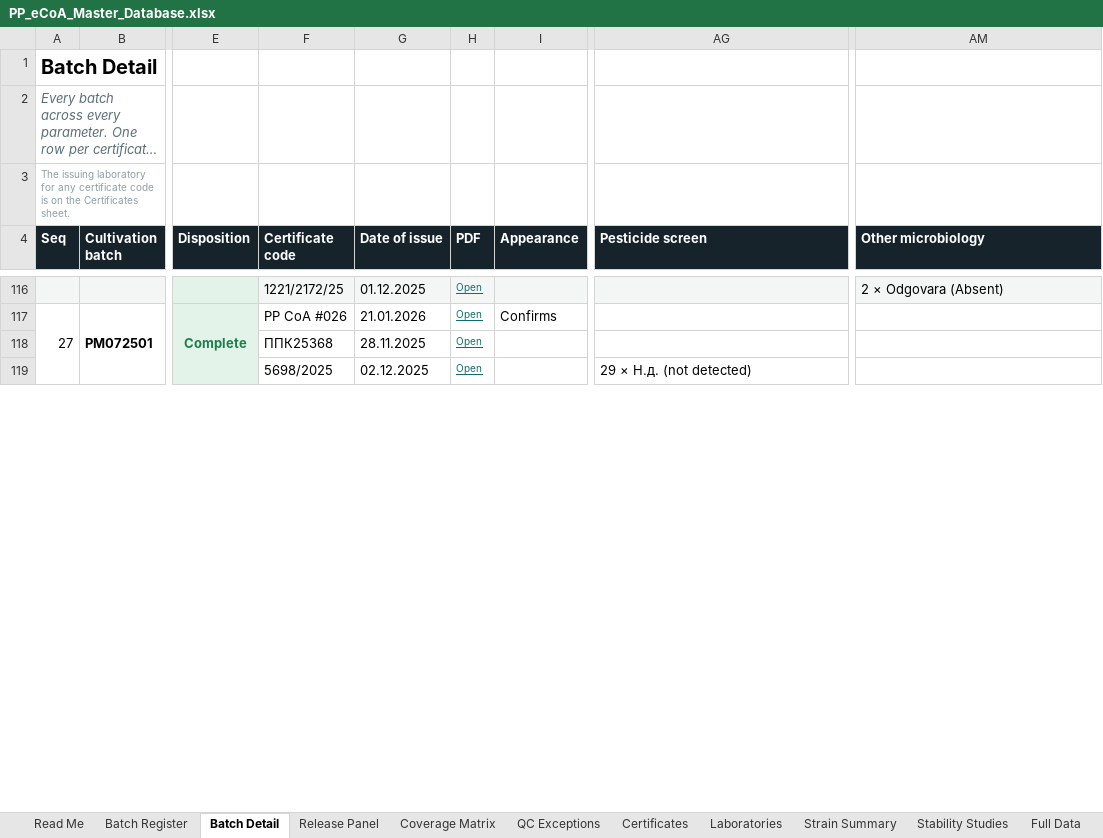
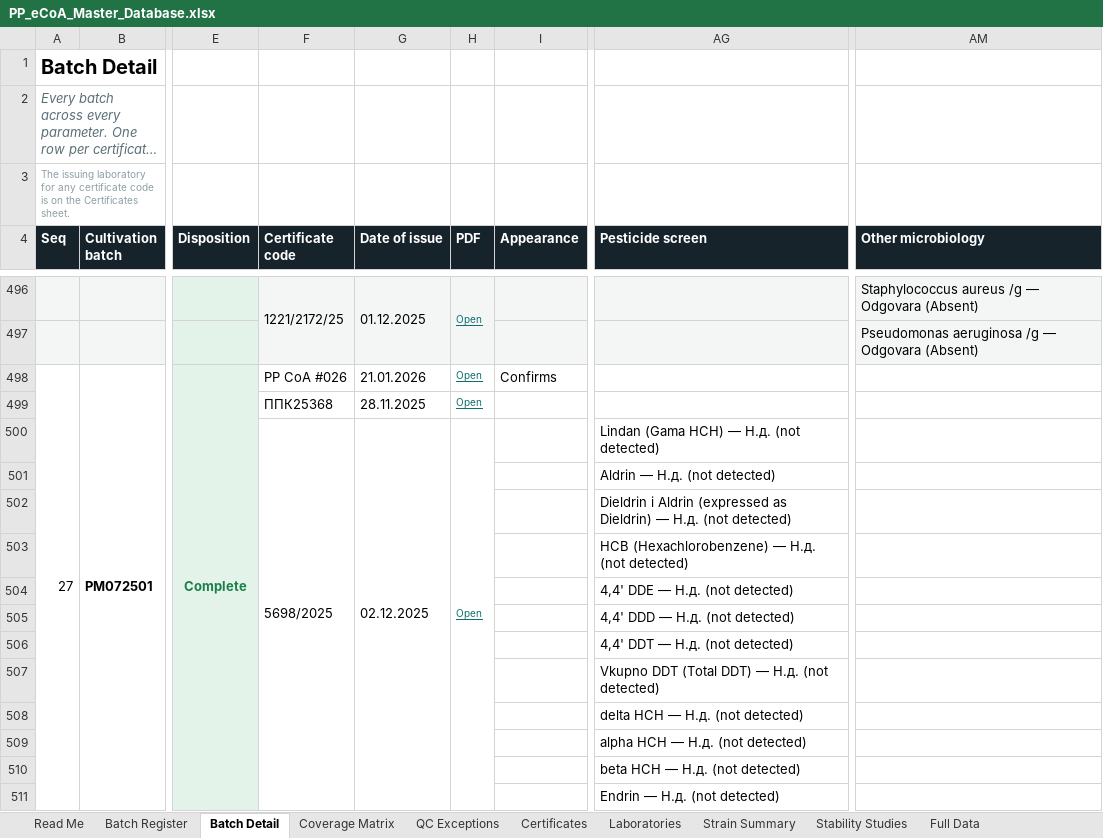
Before and after one commit to 3p4e/letta-stack, an Excel workbook: ingestion/coa_track/letta-imb-coas/exports/PP_eCoA_Master_Database.xlsx, sheet Batch Detail, drawn as a sheet; only a part is shown, gaps mark what is left out; long unchanged cells end in …; values as stored, in another font and other column widths than the file's, no borders; addresses are those after the commit; rows hold the shown columns only; the diff covers the shown part only; the diff names each change by its address in the sheet, - before the commit and + after, or states it on an @@ line.

```diff
--- a/ingestion/coa_track/letta-imb-coas/exports/PP_eCoA_Master_Database.xlsx (sheet Batch Detail)
+++ b/ingestion/coa_track/letta-imb-coas/exports/PP_eCoA_Master_Database.xlsx (sheet Batch Detail)
-sheet tab: Release Panel
+F496:F497 merged
+G496:G497 merged
+H496:H497 merged
-AM496 (Other microbiology): 2 × Odgovara (Absent)
+AM496 (Other microbiology): Staphylococcus aureus /g — Odgovara (Absent)
+row 497:  |  |  |  |  |  |  |  | Pseudomonas aeruginosa /g — Odgovara (Absent)
+F500:F528 merged
+G500:G528 merged
+H500:H528 merged
-AG500 (Pesticide screen): 29 × Н.д. (not detected)
+AG500 (Pesticide screen): Lindan (Gama HCH) — Н.д. (not detected)
+row 501:  |  |  |  |  |  |  | Aldrin — Н.д. (not detected)
+row 502:  |  |  |  |  |  |  | Dieldrin i Aldrin (expressed as Dieldrin) — Н.д. (not detected)
+row 503:  |  |  |  |  |  |  | HCB (Hexachlorobenzene) — Н.д. (not detected)
+row 504:  |  |  |  |  |  |  | 4,4' DDE — Н.д. (not detected)
+row 505:  |  |  |  |  |  |  | 4,4' DDD — Н.д. (not detected)
+row 506:  |  |  |  |  |  |  | 4,4' DDT — Н.д. (not detected)
+row 507:  |  |  |  |  |  |  | Vkupno DDT (Total DDT) — Н.д. (not detected)
+row 508:  |  |  |  |  |  |  | delta HCH — Н.д. (not detected)
+row 509:  |  |  |  |  |  |  | alpha HCH — Н.д. (not detected)
+row 510:  |  |  |  |  |  |  | beta HCH — Н.д. (not detected)
+row 511:  |  |  |  |  |  |  | Endrin — Н.д. (not detected)
```
Also changed, not shown: 900 added rows, 46 edited cells and merged cells elsewhere in this sheet, 2 other files.
